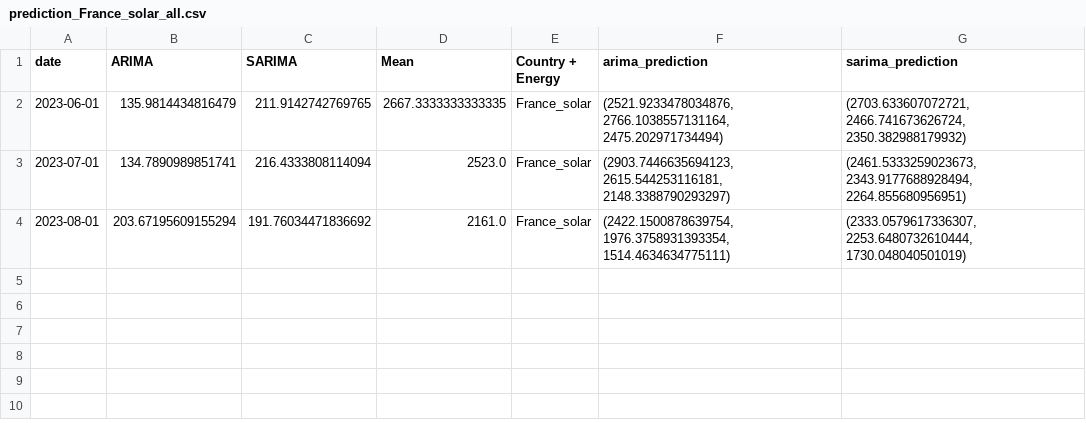
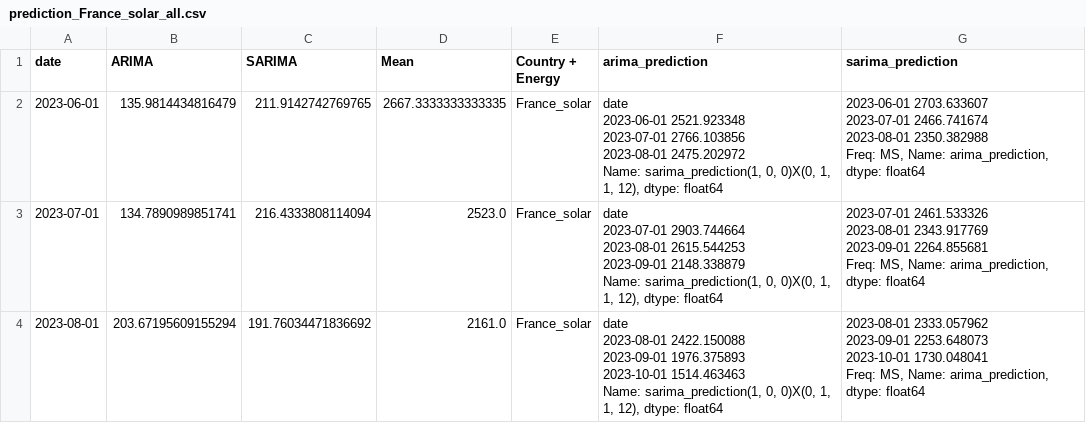
Before and after one commit to TKartist/BachelorProject, a CSV file: results/prediction_France_solar_all.csv, drawn as a sheet.

```diff
--- a/results/prediction_France_solar_all.csv
+++ b/results/prediction_France_solar_all.csv
@@ -1,4 +1,25 @@
 date,ARIMA,SARIMA,Mean,Country + Energy,arima_prediction,sarima_prediction
-2023-06-01,135.9814434816479,211.9142742769765,2667.3333333333335,France_solar,"(2521.9233478034876, 2766.1038557131164, 2475.202971734494)","(2703.633607072721, 2466.741673626724, 2350.382988179932)"
-2023-07-01,134.7890989851741,216.4333808114094,2523.0,France_solar,"(2903.7446635694123, 2615.544253116181, 2148.3388790293297)","(2461.5333259023673, 2343.9177688928494, 2264.855680956951)"
-2023-08-01,203.67195609155294,191.76034471836692,2161.0,France_solar,"(2422.1500878639754, 1976.3758931393354, 1514.4634634775111)","(2333.0579617336307, 2253.6480732610444, 1730.048040501019)"
+2023-06-01,135.9814434816479,211.9142742769765,2667.3333333333335,France_solar,"date
+2023-06-01    2521.923348
+2023-07-01    2766.103856
+2023-08-01    2475.202972
+Name: sarima_prediction(1, 0, 0)X(0, 1, 1, 12), dtype: float64","2023-06-01    2703.633607
+2023-07-01    2466.741674
+2023-08-01    2350.382988
+Freq: MS, Name: arima_prediction, dtype: float64"
+2023-07-01,134.7890989851741,216.4333808114094,2523.0,France_solar,"date
+2023-07-01    2903.744664
+2023-08-01    2615.544253
+2023-09-01    2148.338879
+Name: sarima_prediction(1, 0, 0)X(0, 1, 1, 12), dtype: float64","2023-07-01    2461.533326
+2023-08-01    2343.917769
+2023-09-01    2264.855681
+Freq: MS, Name: arima_prediction, dtype: float64"
+2023-08-01,203.67195609155294,191.76034471836692,2161.0,France_solar,"date
+2023-08-01    2422.150088
+2023-09-01    1976.375893
+2023-10-01    1514.463463
+Name: sarima_prediction(1, 0, 0)X(0, 1, 1, 12), dtype: float64","2023-08-01    2333.057962
+2023-09-01    2253.648073
+2023-10-01    1730.048041
+Freq: MS, Name: arima_prediction, dtype: float64"
```
Also changed, not shown: results/prediction_France_MW_SHAPED_all.csv, results/prediction_France_demand_all.csv, 10 other files.
